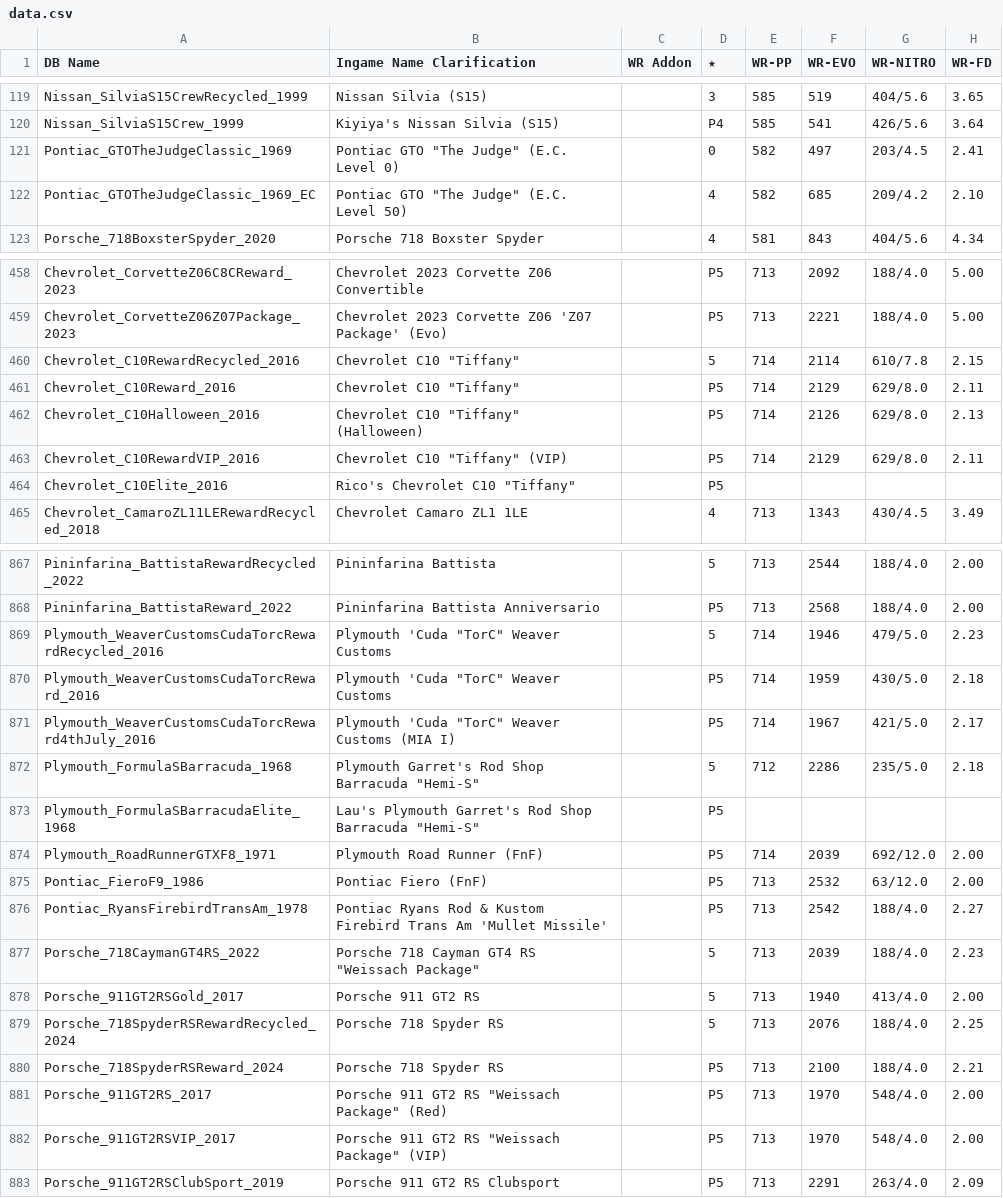
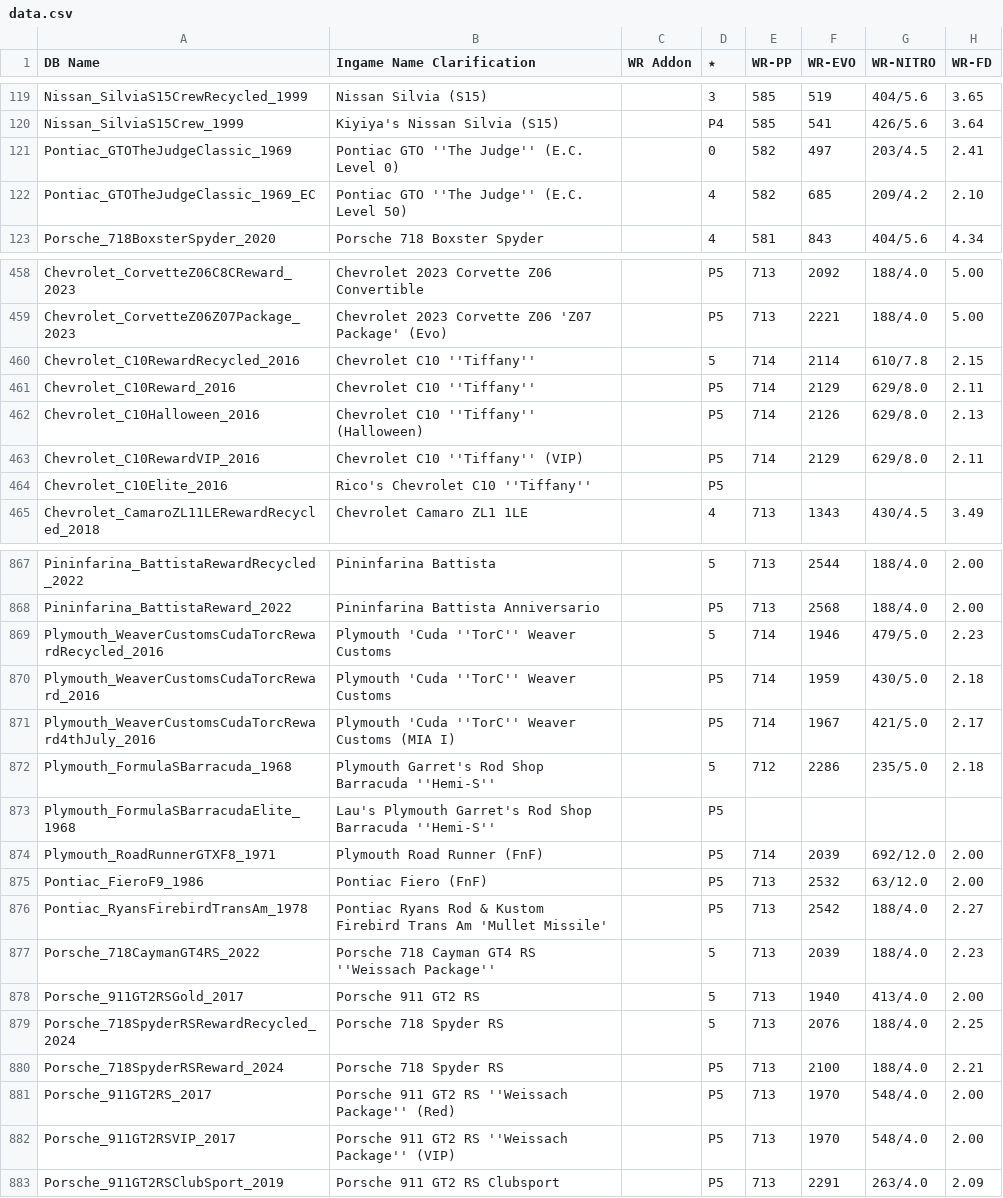
Before and after one commit to Nitro4CSR/CSR2WorldRecordsDB, a CSV file: data.csv, drawn as a sheet; only a part is shown, gaps mark what is left out; the diff covers the shown part only; the diff names each change by its address in the sheet, - before the commit and + after, or states it on an @@ line.

Commit message:
Update data.csv

```diff
--- a/data.csv
+++ b/data.csv
-B121 (Ingame Name Clarification): Pontiac GTO "The Judge" (E.C. Level 0)
+B121 (Ingame Name Clarification): Pontiac GTO ''The Judge'' (E.C. Level 0)
-B122 (Ingame Name Clarification): Pontiac GTO "The Judge" (E.C. Level 50)
+B122 (Ingame Name Clarification): Pontiac GTO ''The Judge'' (E.C. Level 50)
-B460:B461 (Ingame Name Clarification): Chevrolet C10 "Tiffany"
+B460:B461 (Ingame Name Clarification): Chevrolet C10 ''Tiffany''
-B462 (Ingame Name Clarification): Chevrolet C10 "Tiffany" (Halloween)
+B462 (Ingame Name Clarification): Chevrolet C10 ''Tiffany'' (Halloween)
-B463 (Ingame Name Clarification): Chevrolet C10 "Tiffany" (VIP)
+B463 (Ingame Name Clarification): Chevrolet C10 ''Tiffany'' (VIP)
-B464 (Ingame Name Clarification): Rico's Chevrolet C10 "Tiffany"
+B464 (Ingame Name Clarification): Rico's Chevrolet C10 ''Tiffany''
-B869:B870 (Ingame Name Clarification): Plymouth 'Cuda "TorC" Weaver Customs
+B869:B870 (Ingame Name Clarification): Plymouth 'Cuda ''TorC'' Weaver Customs
-B871 (Ingame Name Clarification): Plymouth 'Cuda "TorC" Weaver Customs (MIA I)
+B871 (Ingame Name Clarification): Plymouth 'Cuda ''TorC'' Weaver Customs (MIA I)
-B872 (Ingame Name Clarification): …Shop Barracuda "Hemi-S"
+B872 (Ingame Name Clarification): …Shop Barracuda ''Hemi-S''
-B873 (Ingame Name Clarification): …Shop Barracuda "Hemi-S"
+B873 (Ingame Name Clarification): …Shop Barracuda ''Hemi-S''
-B877 (Ingame Name Clarification): Porsche 718 Cayman GT4 RS "Weissach Package"
+B877 (Ingame Name Clarification): Porsche 718 Cayman GT4 RS ''Weissach Package''
-B881 (Ingame Name Clarification): Porsche 911 GT2 RS "Weissach Package" (Red)
+B881 (Ingame Name Clarification): Porsche 911 GT2 RS ''Weissach Package'' (Red)
-B882 (Ingame Name Clarification): Porsche 911 GT2 RS "Weissach Package" (VIP)
+B882 (Ingame Name Clarification): Porsche 911 GT2 RS ''Weissach Package'' (VIP)
```
Also changed, not shown: 55 edited cells elsewhere in this file.
